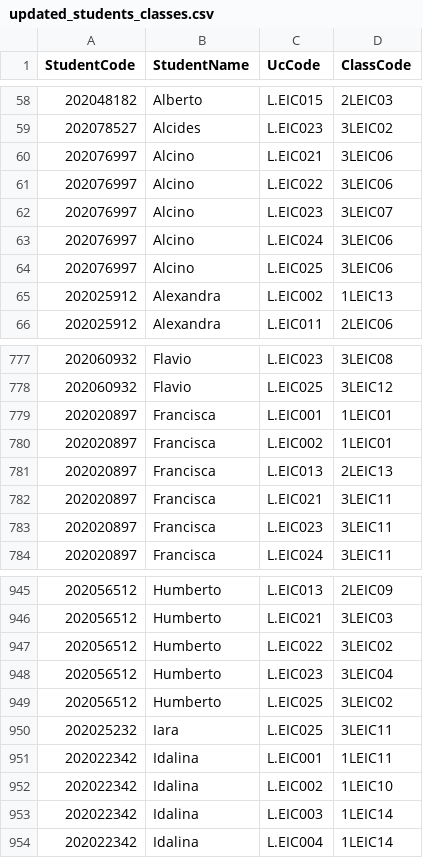
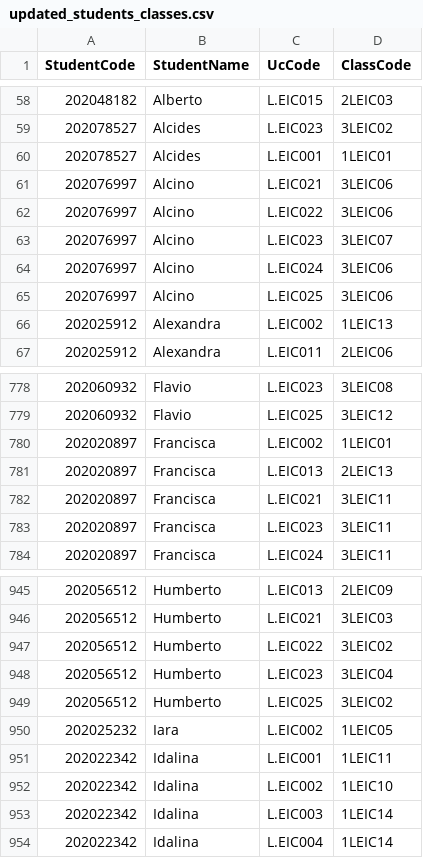
Before and after one commit to carolvviana/AED1-FEUP, a CSV file: csv/updated_students_classes.csv, drawn as a sheet; only a part is shown, gaps mark what is left out.

```diff
--- a/csv/updated_students_classes.csv
+++ b/csv/updated_students_classes.csv
@@ -59,2 +59,3 @@ StudentCode,StudentName,UcCode,ClassCode
 202078527,Alcides,L.EIC023,3LEIC02
+202078527,Alcides,L.EIC001,1LEIC01
 202076997,Alcino,L.EIC021,3LEIC06
@@ -778,3 +779,2 @@ StudentCode,StudentName,UcCode,ClassCode
 202060932,Flavio,L.EIC025,3LEIC12
-202020897,Francisca,L.EIC001,1LEIC01
 202020897,Francisca,L.EIC002,1LEIC01
@@ -949,3 +949,3 @@ StudentCode,StudentName,UcCode,ClassCode
 202056512,Humberto,L.EIC025,3LEIC02
-202025232,Iara,L.EIC025,3LEIC11
+202025232,Iara,L.EIC002,1LEIC05
 202022342,Idalina,L.EIC001,1LEIC11
```
Also changed, not shown: 2 other files.
